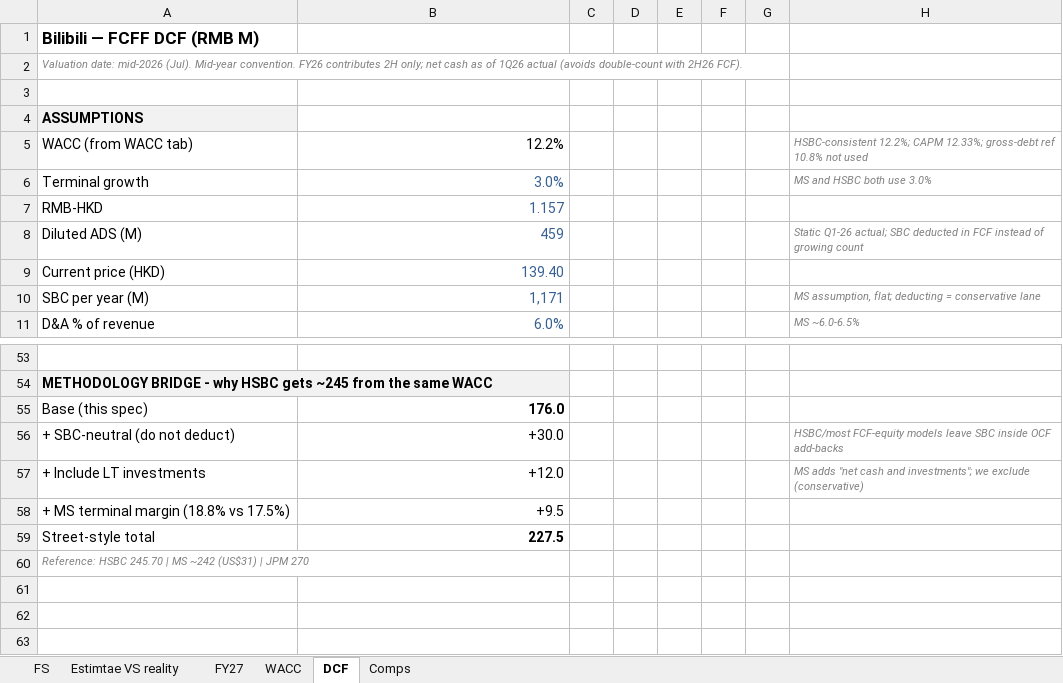
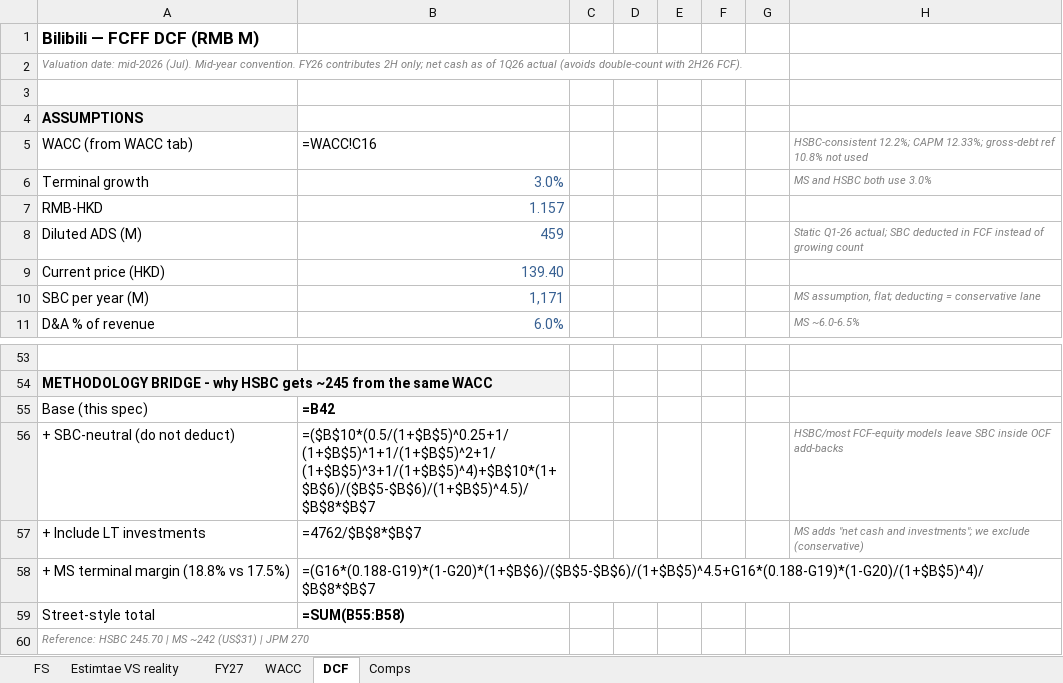
Before and after one commit to diamonddudeplayz-hub/bilibili, an Excel workbook: Bilibili Final FS.xlsx, sheet DCF, drawn as a sheet; only a part is shown, gaps mark what is left out; values as stored, in another font and other column widths than the file's, no borders; formulas without a stored value are shown as written; the diff covers the shown part only; the diff names each change by its address in the sheet, - before the commit and + after, or states it on an @@ line.

```diff
--- a/Bilibili Final FS.xlsx (sheet DCF)
+++ b/Bilibili Final FS.xlsx (sheet DCF)
-B5: 12.2%
+B5: =WACC!C16
-B55: 176.0
+B55: =B42
-B56: +30.0
+B56: =($B$10*(0.5/(1+$B$5)^0.25+1/(1+$B$5)^1+1/(1+$B$5)^2+1/(1+$B$5)^3+1/(1+$B$5)^4)+$B$10*(1+$B$6)/($B$5-$B$6)/(1+$B$5)^4.5)/$B$8*$B$7
-B57: +12.0
+B57: =4762/$B$8*$B$7
-B58: +9.5
+B58: =(G16*(0.188-G19)*(1-G20)*(1+$B$6)/($B$5-$B$6)/(1+$B$5)^4.5+G16*(0.188-G19)*(1-G20)/(1+$B$5)^4)/$B$8*$B$7
-B59: 227.5
+B59: =SUM(B55:B58)
```
Also changed, not shown: 5 added rows, 5 removed rows and 61 edited cells elsewhere in this sheet, sheet FS, sheet FY27, sheet Estimtae VS reality, sheet WACC, sheet Comps.
